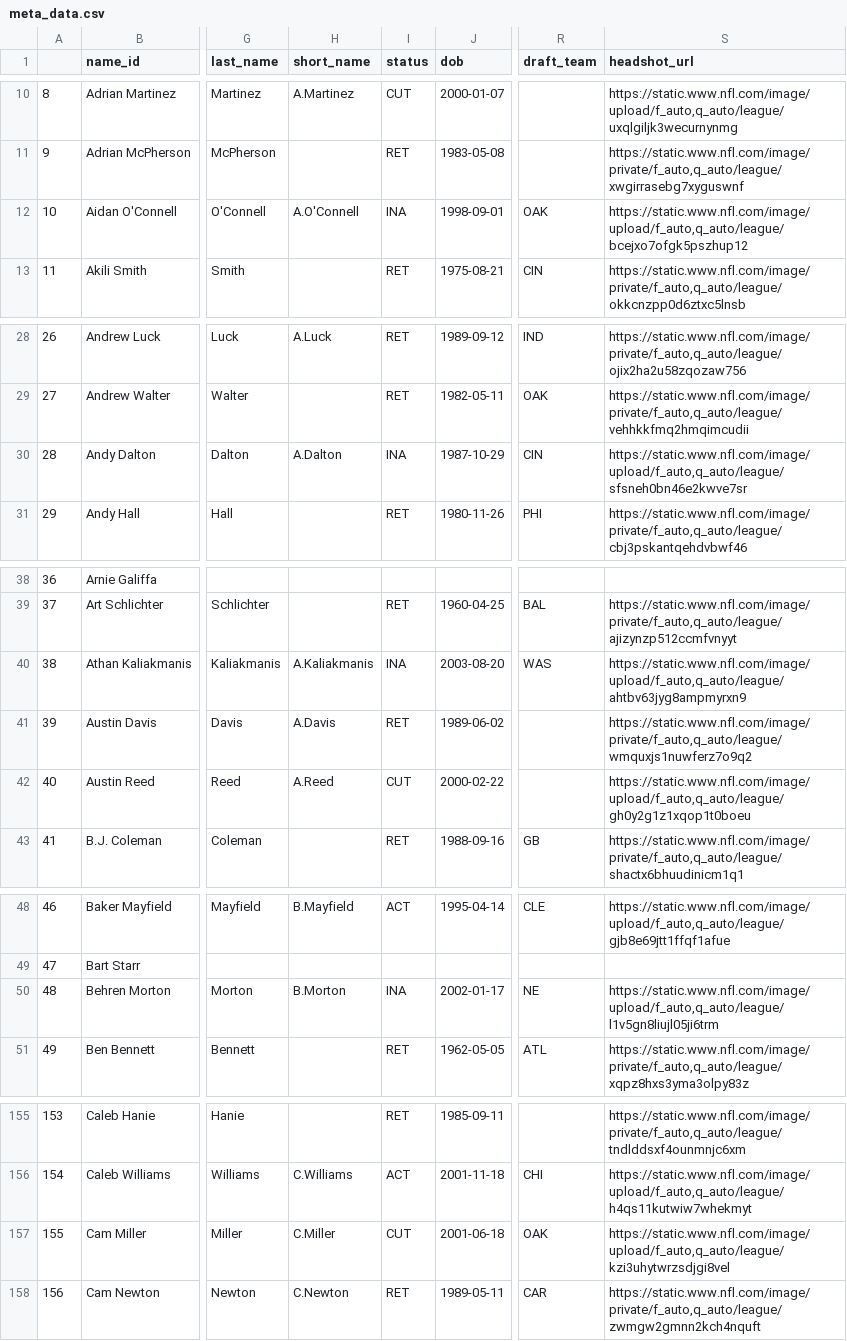
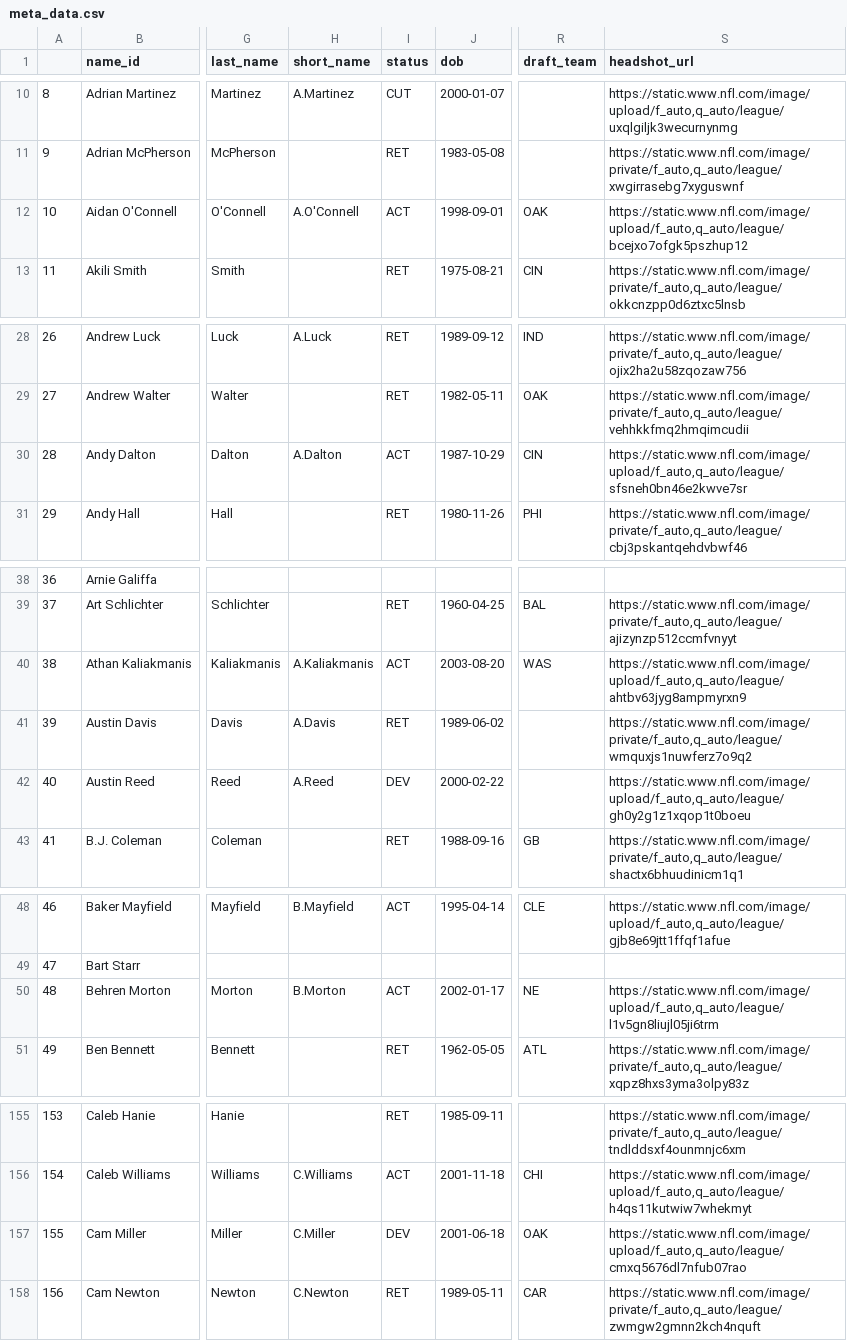
Before and after one commit to mitch-avis/nfeloqb, a CSV file: Other Data/meta_data.csv, drawn as a sheet; only a part is shown, gaps mark what is left out; the diff covers the shown part only; the diff names each change by its address in the sheet, - before the commit and + after, or states it on an @@ line.

```diff
--- a/Other Data/meta_data.csv
+++ b/Other Data/meta_data.csv
-I12 (status): INA
+I12 (status): ACT
-I30 (status): INA
+I30 (status): ACT
-I40 (status): INA
+I40 (status): ACT
-I42 (status): CUT
+I42 (status): DEV
-I50 (status): INA
+I50 (status): ACT
-I157 (status): CUT
+I157 (status): DEV
-S157 (headshot_url): https://static.www.nfl.com/image/upload/f_auto,q_auto/league/kzi3uhytwrzsdjgi8vel
+S157 (headshot_url): https://static.www.nfl.com/image/upload/f_auto,q_auto/league/cmxq5676dl7nfub07rao
```
Also changed, not shown: 16 edited cells elsewhere in this file, 2 other files.
